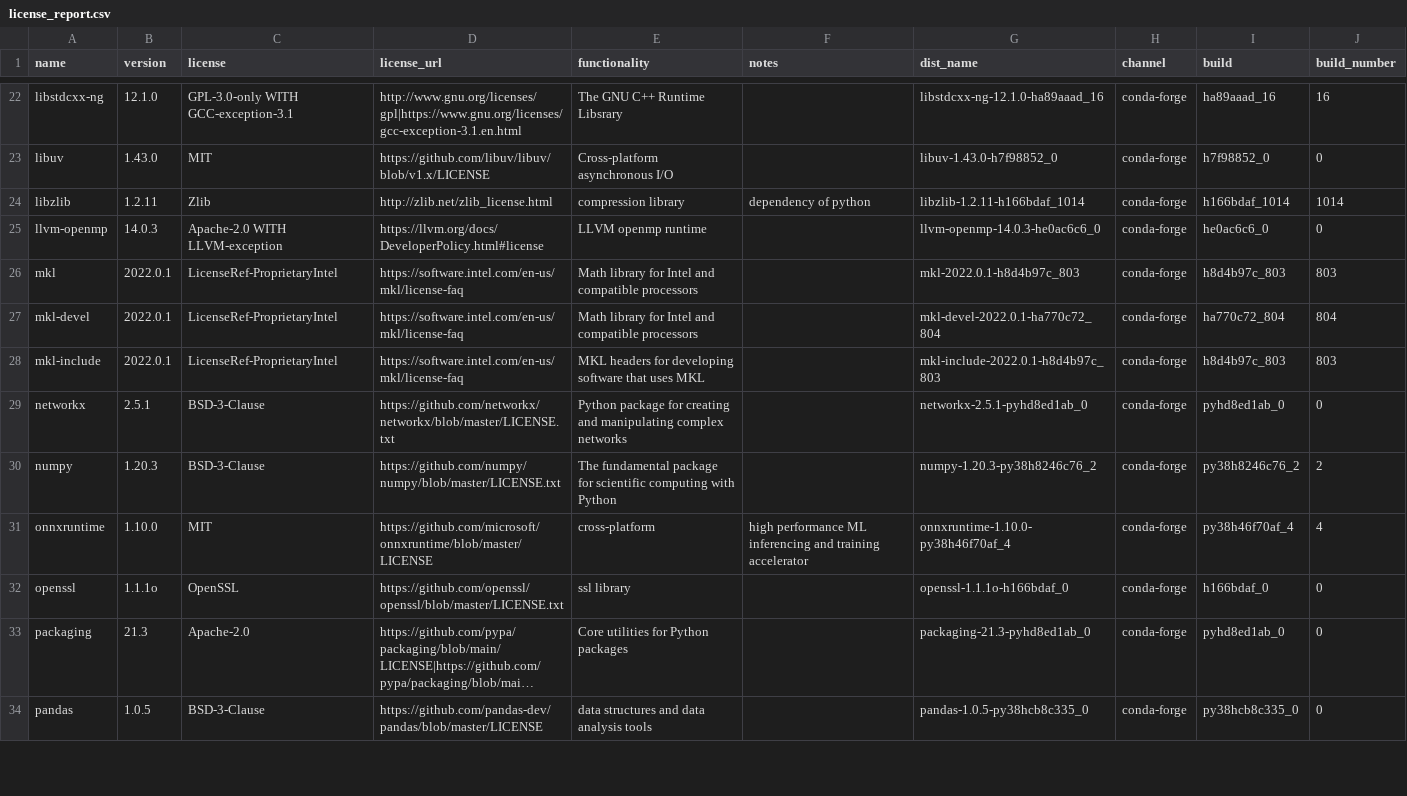
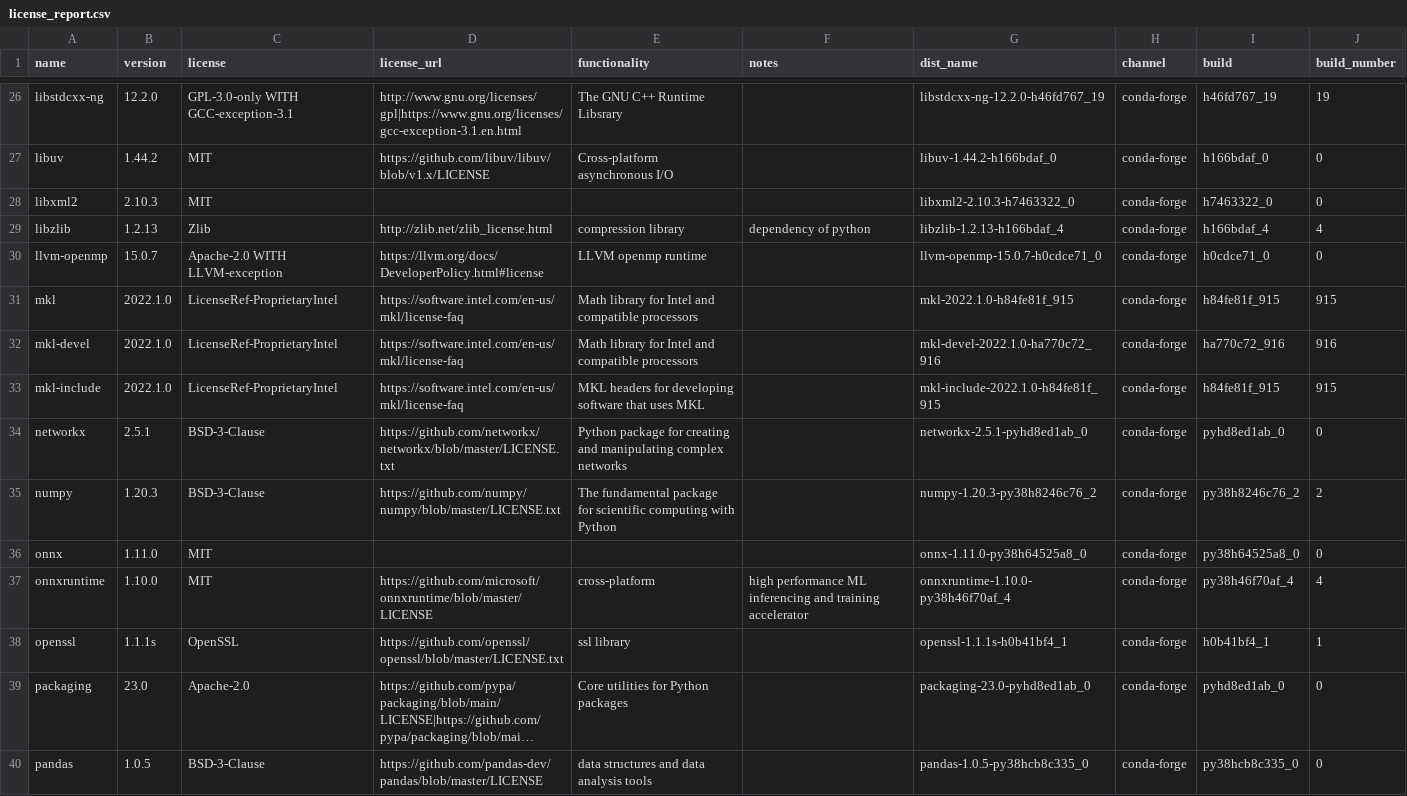
Before and after one commit to splunk/Splunk-python-for-scientific-computing, a CSV file: linux_x86_64/license_report.csv, drawn as a sheet; only a part is shown, gaps mark what is left out; long unchanged cells end in …; addresses are those after the commit; the diff covers the shown part only; the diff names each change by its address in the sheet, - before the commit and + after, or states it on an @@ line.

```diff
--- a/linux_x86_64/license_report.csv
+++ b/linux_x86_64/license_report.csv
-B26 (version): 12.1.0
+B26 (version): 12.2.0
-G26 (dist_name): libstdcxx-ng-12.1.0-ha89aaad_16
+G26 (dist_name): libstdcxx-ng-12.2.0-h46fd767_19
-I26 (build): ha89aaad_16
+I26 (build): h46fd767_19
-J26 (build_number): 16
+J26 (build_number): 19
-B27 (version): 1.43.0
+B27 (version): 1.44.2
-G27 (dist_name): libuv-1.43.0-h7f98852_0
+G27 (dist_name): libuv-1.44.2-h166bdaf_0
-I27 (build): h7f98852_0
+I27 (build): h166bdaf_0
+row 28: libxml2 | 2.10.3 | MIT |  |  |  | libxml2-2.10.3-h7463322_0 | conda-forge | h7463322_0 | 0
-B29 (version): 1.2.11
+B29 (version): 1.2.13
-G29 (dist_name): libzlib-1.2.11-h166bdaf_1014
+G29 (dist_name): libzlib-1.2.13-h166bdaf_4
-I29 (build): h166bdaf_1014
+I29 (build): h166bdaf_4
-J29 (build_number): 1014
+J29 (build_number): 4
-B30 (version): 14.0.3
+B30 (version): 15.0.7
-G30 (dist_name): llvm-openmp-14.0.3-he0ac6c6_0
+G30 (dist_name): llvm-openmp-15.0.7-h0cdce71_0
-I30 (build): he0ac6c6_0
+I30 (build): h0cdce71_0
-B31:B33 (version): 2022.0.1
+B31:B33 (version): 2022.1.0
-G31 (dist_name): mkl-2022.0.1-h8d4b97c_803
+G31 (dist_name): mkl-2022.1.0-h84fe81f_915
-I31 (build): h8d4b97c_803
+I31 (build): h84fe81f_915
-J31 (build_number): 803
+J31 (build_number): 915
-G32 (dist_name): mkl-devel-2022.0.1-ha770c72_804
+G32 (dist_name): mkl-devel-2022.1.0-ha770c72_916
-I32 (build): ha770c72_804
+I32 (build): ha770c72_916
-J32 (build_number): 804
+J32 (build_number): 916
-G33 (dist_name): mkl-include-2022.0.1-h8d4b97c_803
+G33 (dist_name): mkl-include-2022.1.0-h84fe81f_915
-I33 (build): h8d4b97c_803
+I33 (build): h84fe81f_915
-J33 (build_number): 803
+J33 (build_number): 915
+row 36: onnx | 1.11.0 | MIT |  |  |  | onnx-1.11.0-py38h64525a8_0 | conda-forge | py38h64525a8_0 | 0
-B38 (version): 1.1.1o
+B38 (version): 1.1.1s
-G38 (dist_name): openssl-1.1.1o-h166bdaf_0
+G38 (dist_name): openssl-1.1.1s-h0b41bf4_1
-I38 (build): h166bdaf_0
+I38 (build): h0b41bf4_1
-J38 (build_number): 0
+J38 (build_number): 1
-B39 (version): 21.3
+B39 (version): 23.0
-G39 (dist_name): packaging-21.3-pyhd8ed1ab_0
+G39 (dist_name): packaging-23.0-pyhd8ed1ab_0
```
Also changed, not shown: 4 added rows, 2 removed rows and 76 edited cells elsewhere in this file, tools/license_extra.csv, 57 other files.
